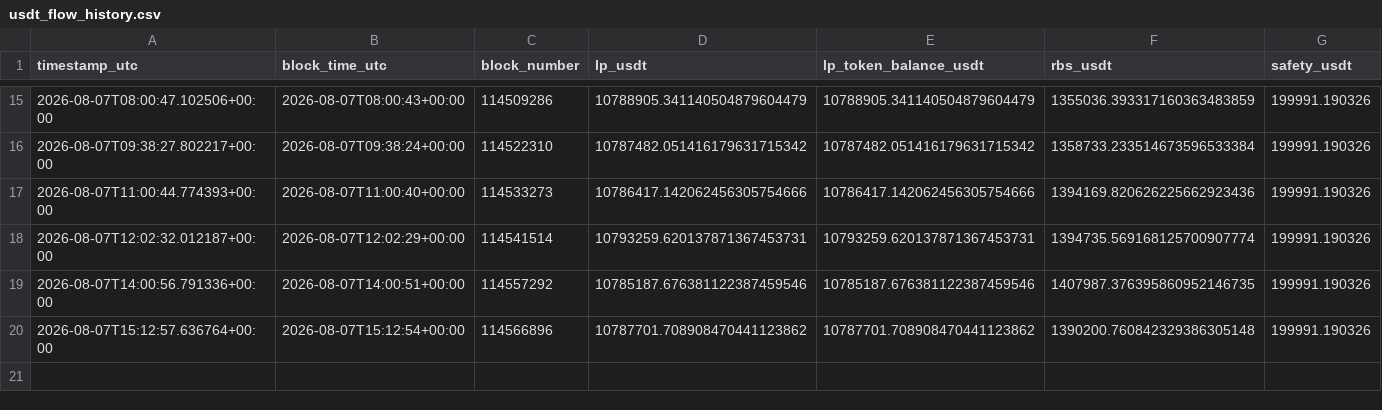
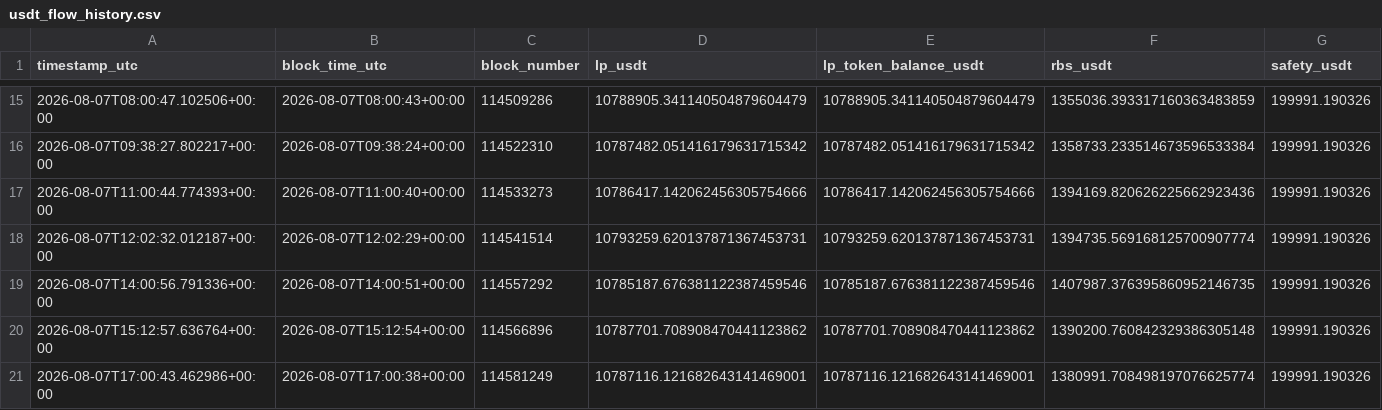
Before and after one commit to yaoyederener/monita, a CSV file: data/usdt_flow_history.csv, drawn as a sheet; only a part is shown, gaps mark what is left out; rows hold the shown columns only; the diff names each change by its address in the sheet, - before the commit and + after, or states it on an @@ line.

```diff
--- a/data/usdt_flow_history.csv
+++ b/data/usdt_flow_history.csv
+row 21: 2026-08-07T17:00:43.462986+00:00 | 2026-08-07T17:00:38+00:00 | 114581249 | 10787116.121682643141469001 | 10787116.121682643141469001 | 1380991.708498197076625774 | 199991.190326
```
Also changed, not shown: 1 other file.
